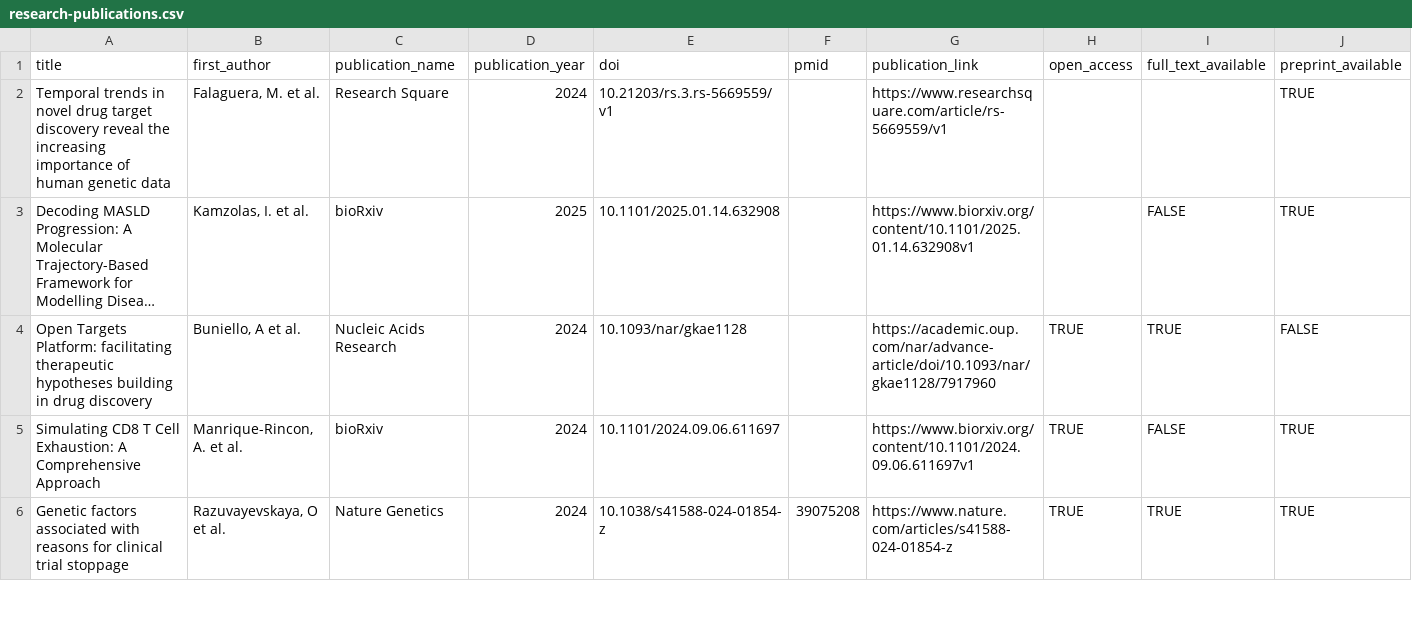
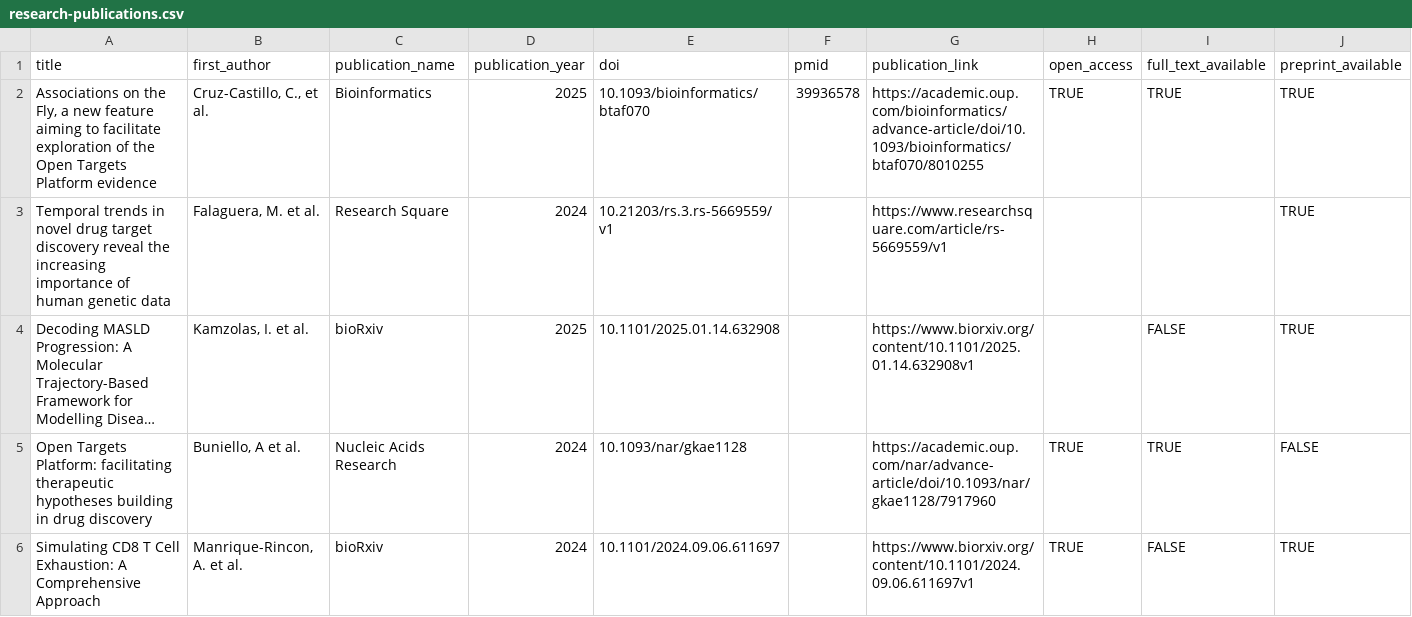
Before and after one commit to opentargets/opentargets.github.io, a CSV file: _data/research-publications.csv, drawn as a sheet; only a part is shown; the shorter side is filled out with more unchanged rows; long unchanged cells end in …; rows hold the shown columns only; the diff names each change by its address in the sheet, - before the commit and + after, or states it on an @@ line.

Commit message:
Add files via upload

```diff
--- a/_data/research-publications.csv
+++ b/_data/research-publications.csv
+row 2: Associations on the Fly, a new feature aiming to facilitate exploration of the Open Targets Platform evidence | Cruz-Castillo, C., et al. | Bioinformatics | 2025 | 10.1093/bioinformatics/btaf070 | 39936578 | https://academic.oup.com/bioinformatics/advance-article/doi/10.1093/bioinformatics/btaf070/8010255 | TRUE | TRUE | TRUE
```
